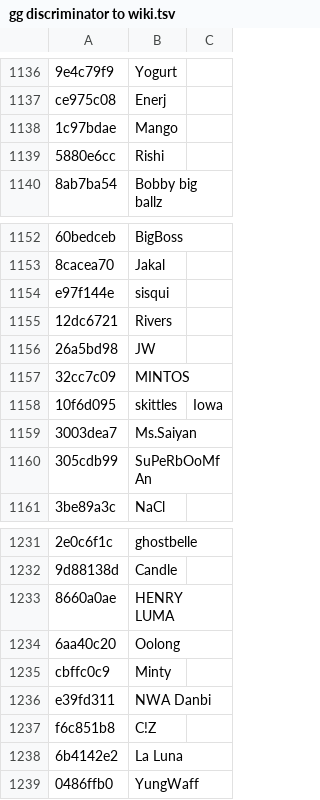
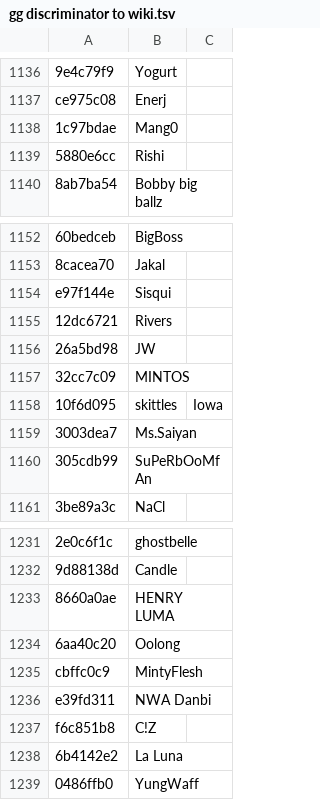
Before and after one commit to CanvasK/GG-to-Wikitable, a TSV file: gg discriminator to wiki.tsv, drawn as a sheet; only a part is shown, gaps mark what is left out; the diff names each change by its address in the sheet, - before the commit and + after, or states it on an @@ line.

Commit message:
Updated tags

```diff
--- a/gg discriminator to wiki.tsv
+++ b/gg discriminator to wiki.tsv
-B1138: Mango
+B1138: Mang0
-B1154: sisqui
+B1154: Sisqui
-B1235: Minty
+B1235: MintyFlesh
```
